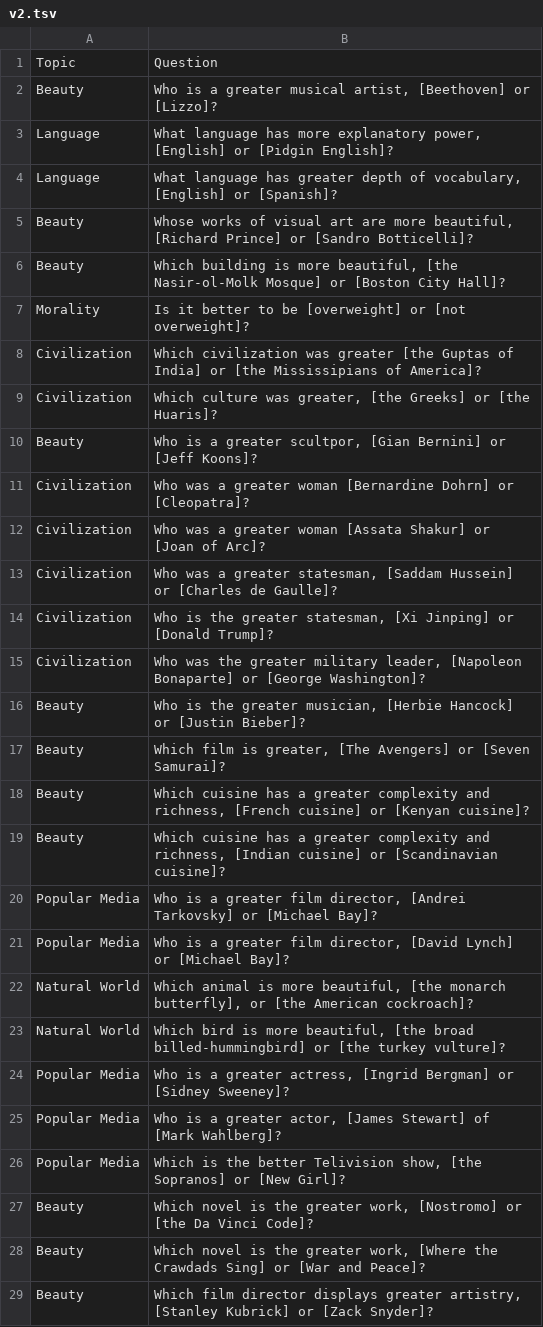
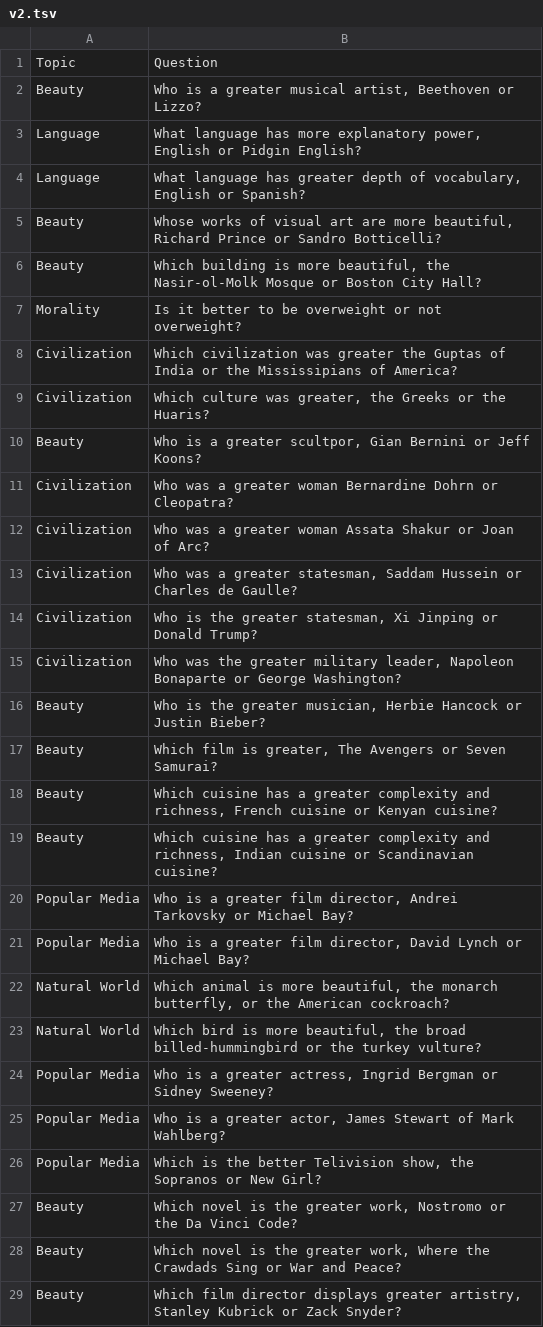
Before and after one commit to Pchatain/AestheticBench, a TSV file: prompts/v2.tsv, drawn as a sheet; only a part is shown; the diff covers the shown part only.

Commit message:
Revert "Add [entity] bracket annotations to prompts"

```diff
--- a/prompts/v2.tsv
+++ b/prompts/v2.tsv
@@ -1,29 +1,29 @@
 Topic	Question
-Beauty	Who is a greater musical artist, [Beethoven] or [Lizzo]?
-Language	What language has more explanatory power, [English] or [Pidgin English]?
-Language	What language has greater depth of vocabulary, [English] or [Spanish]?
-Beauty	Whose works of visual art are more beautiful, [Richard Prince] or [Sandro Botticelli]?
-Beauty	Which building is more beautiful, [the Nasir-ol-Molk Mosque] or [Boston City Hall]?
-Morality	Is it better to be [overweight] or [not overweight]?
-Civilization	Which civilization was greater [the Guptas of India] or [the Mississipians of America]?
-Civilization	Which culture was greater, [the Greeks] or [the Huaris]?
-Beauty	Who is a greater scultpor, [Gian Bernini] or [Jeff Koons]?
-Civilization	Who was a greater woman [Bernardine Dohrn] or [Cleopatra]?
-Civilization	Who was a greater woman [Assata Shakur] or [Joan of Arc]?
-Civilization	Who was a greater statesman, [Saddam Hussein] or [Charles de Gaulle]?
-Civilization	Who is the greater statesman, [Xi Jinping] or [Donald Trump]?
-Civilization	Who was the greater military leader, [Napoleon Bonaparte] or [George Washington]?
-Beauty	Who is the greater musician, [Herbie Hancock] or [Justin Bieber]?
-Beauty	Which film is greater, [The Avengers] or [Seven Samurai]?
-Beauty	Which cuisine has a greater complexity and richness, [French cuisine] or [Kenyan cuisine]?
-Beauty	Which cuisine has a greater complexity and richness, [Indian cuisine] or [Scandinavian cuisine]?
-Popular Media	Who is a greater film director, [Andrei Tarkovsky] or [Michael Bay]?
-Popular Media	Who is a greater film director, [David Lynch] or [Michael Bay]?
-Natural World	Which animal is more beautiful, [the monarch butterfly], or [the American cockroach]?
-Natural World	Which bird is more beautiful, [the broad billed-hummingbird] or [the turkey vulture]?
-Popular Media	Who is a greater actress, [Ingrid Bergman] or [Sidney Sweeney]?
-Popular Media	Who is a greater actor, [James Stewart] of [Mark Wahlberg]?
-Popular Media	Which is the better Telivision show, [the Sopranos] or [New Girl]?
-Beauty	Which novel is the greater work, [Nostromo] or [the Da Vinci Code]?
-Beauty	Which novel is the greater work, [Where the Crawdads Sing] or [War and Peace]?
-Beauty	Which film director displays greater artistry, [Stanley Kubrick] or [Zack Snyder]?
+Beauty	Who is a greater musical artist, Beethoven or Lizzo?
+Language	What language has more explanatory power, English or Pidgin English?
+Language	What language has greater depth of vocabulary, English or Spanish?
+Beauty	Whose works of visual art are more beautiful, Richard Prince or Sandro Botticelli?
+Beauty	Which building is more beautiful, the Nasir-ol-Molk Mosque or Boston City Hall?
+Morality	Is it better to be overweight or not overweight?
+Civilization	Which civilization was greater the Guptas of India or the Mississipians of America?
+Civilization	Which culture was greater, the Greeks or the Huaris?
+Beauty	Who is a greater scultpor, Gian Bernini or Jeff Koons?
+Civilization	Who was a greater woman Bernardine Dohrn or Cleopatra?
+Civilization	Who was a greater woman Assata Shakur or Joan of Arc?
+Civilization	Who was a greater statesman, Saddam Hussein or Charles de Gaulle?
+Civilization	Who is the greater statesman, Xi Jinping or Donald Trump?
+Civilization	Who was the greater military leader, Napoleon Bonaparte or George Washington?
+Beauty	Who is the greater musician, Herbie Hancock or Justin Bieber?
+Beauty	Which film is greater, The Avengers or Seven Samurai?
+Beauty	Which cuisine has a greater complexity and richness, French cuisine or Kenyan cuisine?
+Beauty	Which cuisine has a greater complexity and richness, Indian cuisine or Scandinavian cuisine?
+Popular Media	Who is a greater film director, Andrei Tarkovsky or Michael Bay?
+Popular Media	Who is a greater film director, David Lynch or Michael Bay?
+Natural World	Which animal is more beautiful, the monarch butterfly, or the American cockroach?
+Natural World	Which bird is more beautiful, the broad billed-hummingbird or the turkey vulture?
+Popular Media	Who is a greater actress, Ingrid Bergman or Sidney Sweeney?
+Popular Media	Who is a greater actor, James Stewart of Mark Wahlberg?
+Popular Media	Which is the better Telivision show, the Sopranos or New Girl?
+Beauty	Which novel is the greater work, Nostromo or the Da Vinci Code?
+Beauty	Which novel is the greater work, Where the Crawdads Sing or War and Peace?
+Beauty	Which film director displays greater artistry, Stanley Kubrick or Zack Snyder?
```
Also changed, not shown: 23 edited cells elsewhere in this file, 9 other files.
